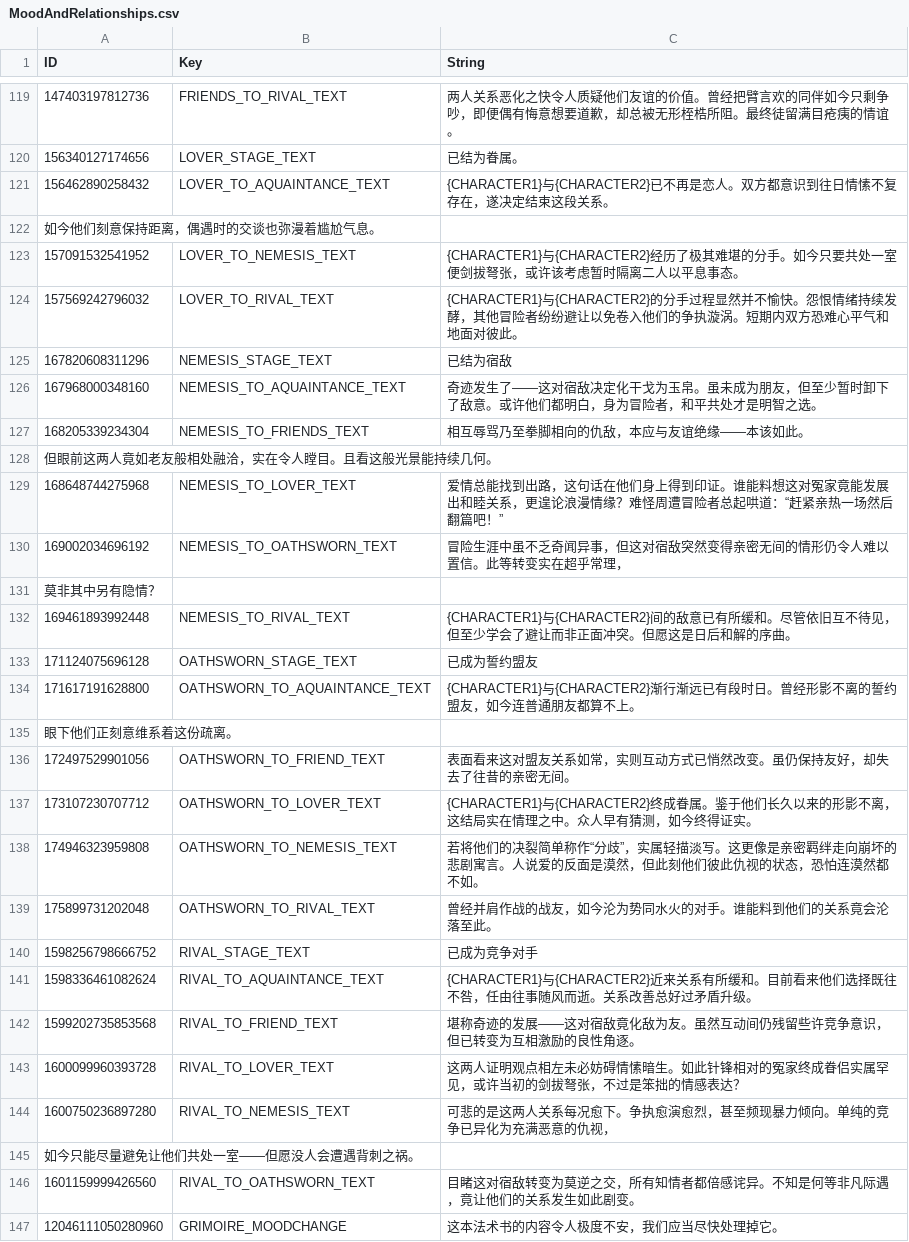
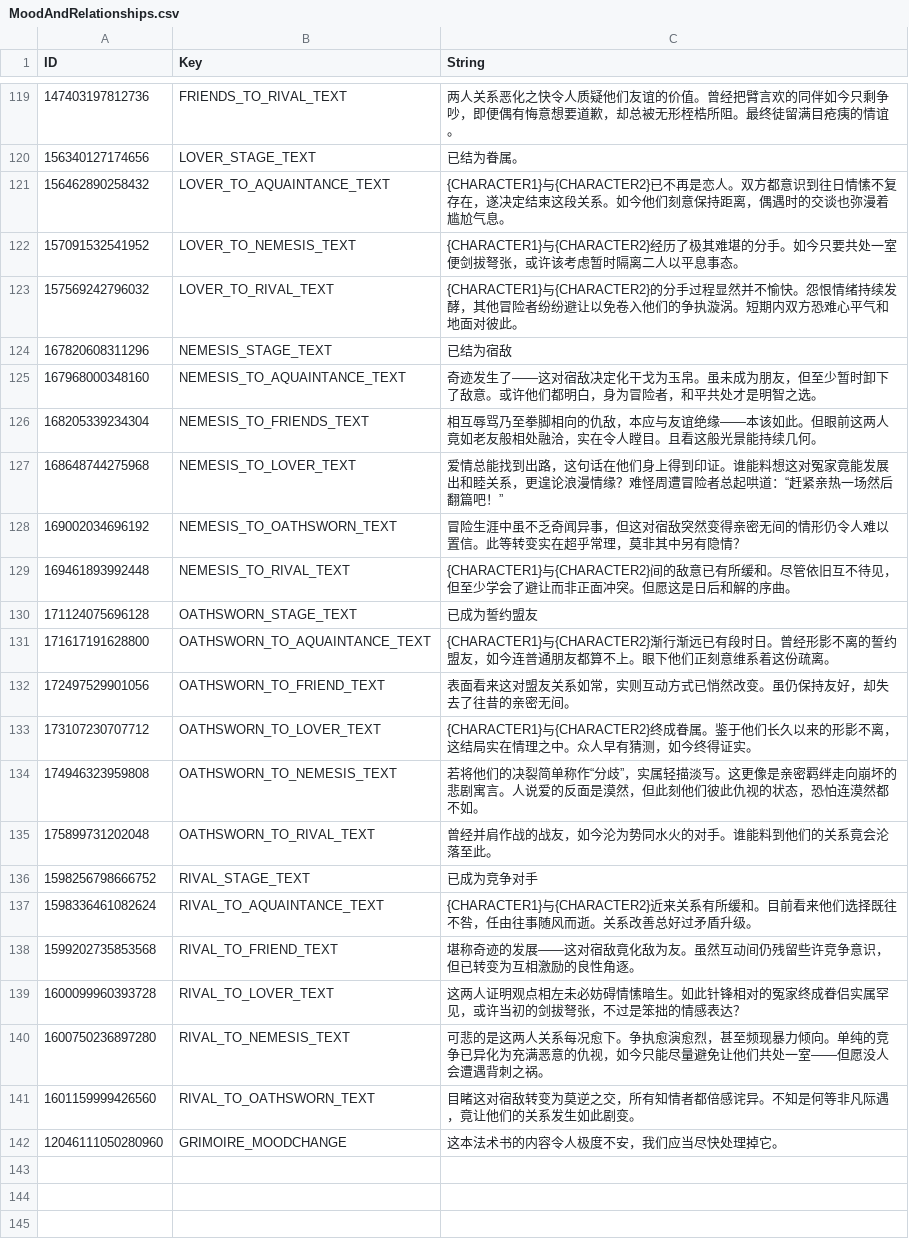
Before and after one commit to AlisonAirline/Our-Adventurer-Guild-Chinese-Localization, a CSV file: CustomTranslation/MoodAndRelationships.csv, drawn as a sheet; only a part is shown, gaps mark what is left out.

Commit message:
Update MoodAndRelationships.csv

```diff
--- a/CustomTranslation/MoodAndRelationships.csv
+++ b/CustomTranslation/MoodAndRelationships.csv
@@ -120,4 +120,3 @@
 156340127174656,LOVER_STAGE_TEXT,已结为眷属。
-156462890258432,LOVER_TO_AQUAINTANCE_TEXT,{CHARACTER1}与{CHARACTER2}已不再是恋人。双方都意识到往日情愫不复存在，遂决定结束这段关系。
-如今他们刻意保持距离，偶遇时的交谈也弥漫着尴尬气息。
+156462890258432,LOVER_TO_AQUAINTANCE_TEXT,{CHARACTER1}与{CHARACTER2}已不再是恋人。双方都意识到往日情愫不复存在，遂决定结束这段关系。如今他们刻意保持距离，偶遇时的交谈也弥漫着尴尬气息。
 157091532541952,LOVER_TO_NEMESIS_TEXT,{CHARACTER1}与{CHARACTER2}经历了极其难堪的分手。如今只要共处一室便剑拔弩张，或许该考虑暂时隔离二人以平息事态。
@@ -126,11 +125,8 @@
 167968000348160,NEMESIS_TO_AQUAINTANCE_TEXT,奇迹发生了——这对宿敌决定化干戈为玉帛。虽未成为朋友，但至少暂时卸下了敌意。或许他们都明白，身为冒险者，和平共处才是明智之选。
-168205339234304,NEMESIS_TO_FRIENDS_TEXT,相互辱骂乃至拳脚相向的仇敌，本应与友谊绝缘——本该如此。
-但眼前这两人竟如老友般相处融洽，实在令人瞠目。且看这般光景能持续几何。
+168205339234304,NEMESIS_TO_FRIENDS_TEXT,相互辱骂乃至拳脚相向的仇敌，本应与友谊绝缘——本该如此。但眼前这两人竟如老友般相处融洽，实在令人瞠目。且看这般光景能持续几何。
 168648744275968,NEMESIS_TO_LOVER_TEXT,爱情总能找到出路，这句话在他们身上得到印证。谁能料想这对冤家竟能发展出和睦关系，更遑论浪漫情缘？难怪周遭冒险者总起哄道：“赶紧亲热一场然后翻篇吧！”
-169002034696192,NEMESIS_TO_OATHSWORN_TEXT,冒险生涯中虽不乏奇闻异事，但这对宿敌突然变得亲密无间的情形仍令人难以置信。此等转变实在超乎常理，
-莫非其中另有隐情？
+169002034696192,NEMESIS_TO_OATHSWORN_TEXT,冒险生涯中虽不乏奇闻异事，但这对宿敌突然变得亲密无间的情形仍令人难以置信。此等转变实在超乎常理，莫非其中另有隐情？
 169461893992448,NEMESIS_TO_RIVAL_TEXT,{CHARACTER1}与{CHARACTER2}间的敌意已有所缓和。尽管依旧互不待见，但至少学会了避让而非正面冲突。但愿这是日后和解的序曲。
 171124075696128,OATHSWORN_STAGE_TEXT,已成为誓约盟友
-171617191628800,OATHSWORN_TO_AQUAINTANCE_TEXT,{CHARACTER1}与{CHARACTER2}渐行渐远已有段时日。曾经形影不离的誓约盟友，如今连普通朋友都算不上。
-眼下他们正刻意维系着这份疏离。
+171617191628800,OATHSWORN_TO_AQUAINTANCE_TEXT,{CHARACTER1}与{CHARACTER2}渐行渐远已有段时日。曾经形影不离的誓约盟友，如今连普通朋友都算不上。眼下他们正刻意维系着这份疏离。
 172497529901056,OATHSWORN_TO_FRIEND_TEXT,表面看来这对盟友关系如常，实则互动方式已悄然改变。虽仍保持友好，却失去了往昔的亲密无间。
@@ -143,4 +139,3 @@
 1600099960393728,RIVAL_TO_LOVER_TEXT,这两人证明观点相左未必妨碍情愫暗生。如此针锋相对的冤家终成眷侣实属罕见，或许当初的剑拔弩张，不过是笨拙的情感表达？
-1600750236897280,RIVAL_TO_NEMESIS_TEXT,可悲的是这两人关系每况愈下。争执愈演愈烈，甚至频现暴力倾向。单纯的竞争已异化为充满恶意的仇视，
-如今只能尽量避免让他们共处一室——但愿没人会遭遇背刺之祸。
+1600750236897280,RIVAL_TO_NEMESIS_TEXT,可悲的是这两人关系每况愈下。争执愈演愈烈，甚至频现暴力倾向。单纯的竞争已异化为充满恶意的仇视，如今只能尽量避免让他们共处一室——但愿没人会遭遇背刺之祸。
 1601159999426560,RIVAL_TO_OATHSWORN_TEXT,目睹这对宿敌转变为莫逆之交，所有知情者都倍感诧异。不知是何等非凡际遇，竟让他们的关系发生如此剧变。
```
